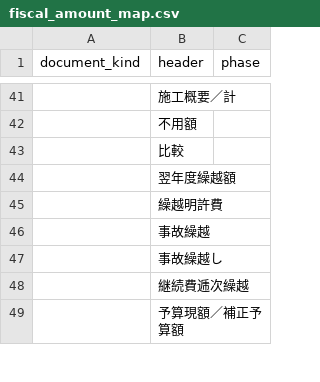
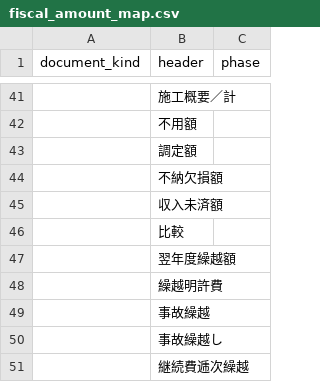
Before and after one commit to fudoki-hensansitu/fudoki, a CSV file: pipeline/shared/fiscal_amount_map.csv, drawn as a sheet; only a part is shown, gaps mark what is left out; the shorter side is filled out with more unchanged rows; the diff names each change by its address in the sheet, - before the commit and + after, or states it on an @@ line.

```diff
--- a/pipeline/shared/fiscal_amount_map.csv
+++ b/pipeline/shared/fiscal_amount_map.csv
+row 43:  | 調定額
+row 44:  | 不納欠損額
+row 45:  | 収入未済額
```
Also changed, not shown: 56 other files.
